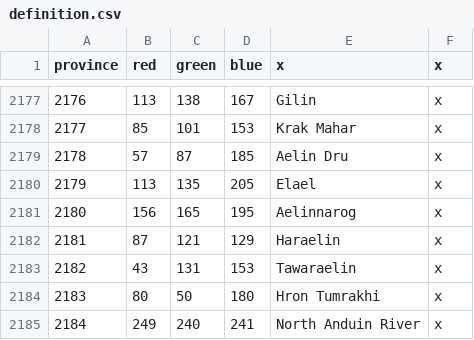
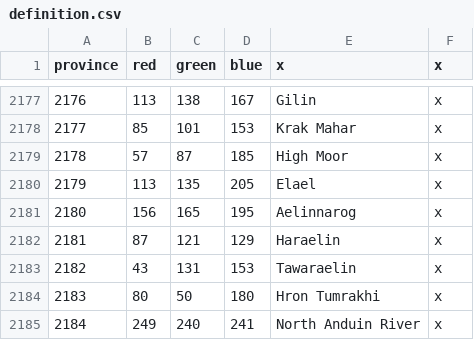
Before and after one commit to ThePrograminator/LOU_Map, a CSV file: lou_m/map/definition.csv, drawn as a sheet; only a part is shown, gaps mark what is left out.

Commit message:
- Added Province in Eregion - Changed Elven Religion Icons - Update Eleven Localization - Fixed Error Log messages

```diff
--- a/lou_m/map/definition.csv
+++ b/lou_m/map/definition.csv
@@ -2178,3 +2178,3 @@ province;red;green;blue;x;x
 2177;85;101;153;Krak Mahar;x
-2178;57;87;185;Aelin Dru;x
+2178;57;87;185;High Moor;x
 2179;113;135;205;Elael;x
```
Also changed, not shown: 14 other files.
